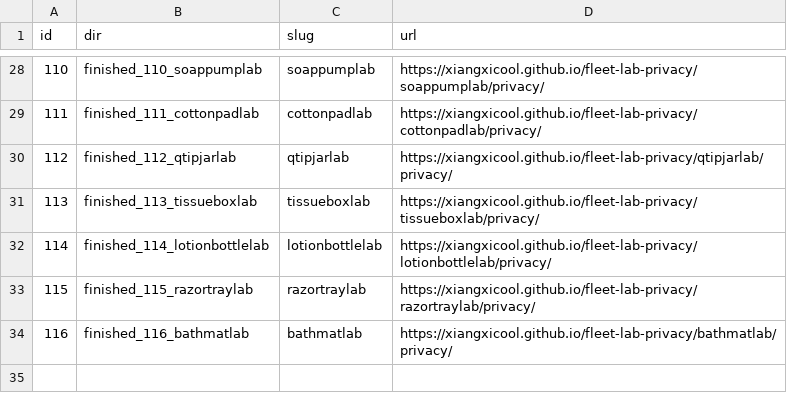
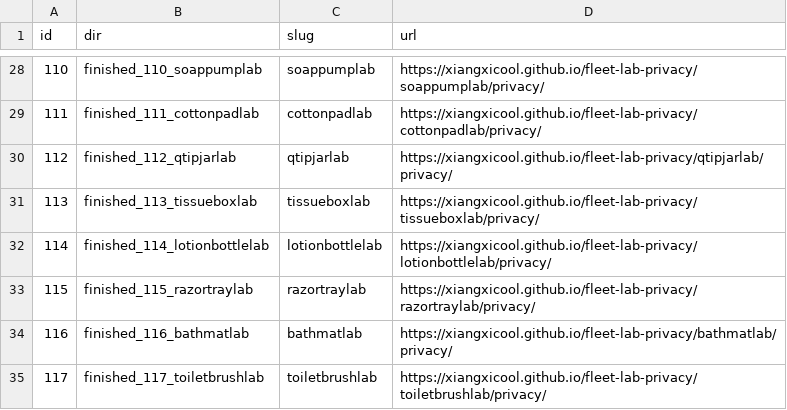
Before and after one commit to xiangxicool/fleet-lab-privacy, a TSV file: URL_MAP.tsv, drawn as a sheet; only a part is shown, gaps mark what is left out; the diff names each change by its address in the sheet, - before the commit and + after, or states it on an @@ line.

```diff
--- a/URL_MAP.tsv
+++ b/URL_MAP.tsv
+row 35: 117 | finished_117_toiletbrushlab | toiletbrushlab | https://xiangxicool.github.io/fleet-lab-privacy/toiletbrushlab/privacy/
```
Also changed, not shown: 1 other file.
